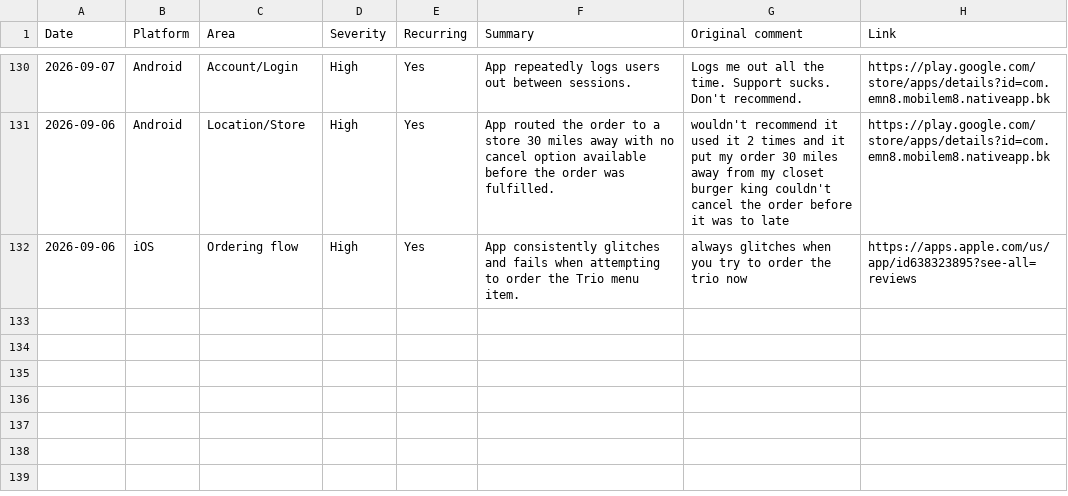
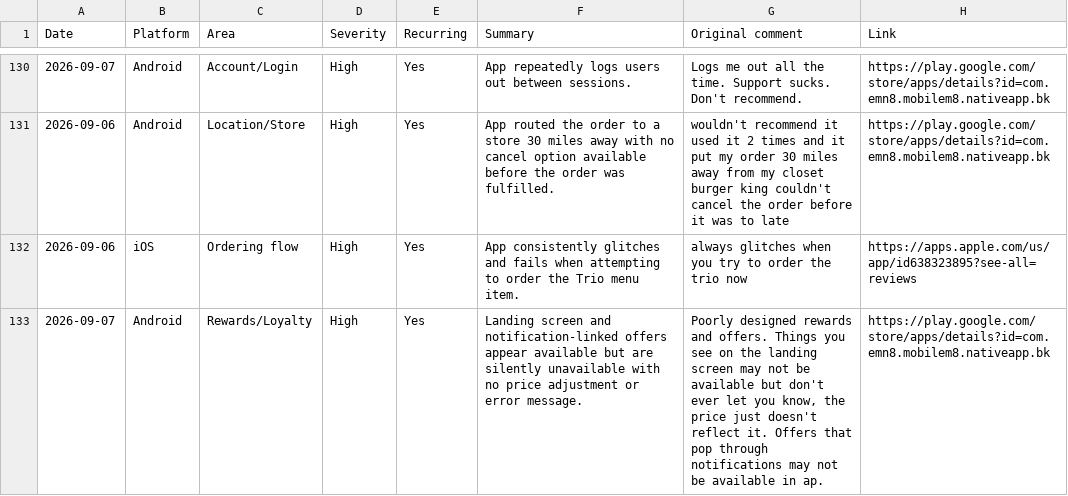
Before and after one commit to rocco9022/bk-review-triage, a CSV file: reviews.csv, drawn as a sheet; only a part is shown, gaps mark what is left out; the diff names each change by its address in the sheet, - before the commit and + after, or states it on an @@ line.

Commit message:
Add 1 UX/UI review(s)

```diff
--- a/reviews.csv
+++ b/reviews.csv
+row 133: 2026-09-07 | Android | Rewards/Loyalty | High | Yes | Landing screen and notification-linked offers appear available but are silently unavailable with no price adjustment or error message. | Poorly designed rewards and offers. Things you see on the landing screen may not be available but don't ever let you know, the price just doesn't reflect it. Offers that pop through notifications may not be available in ap. | https://play.google.com/store/apps/details?id=com.emn8.mobilem8.nativeapp.bk
```
